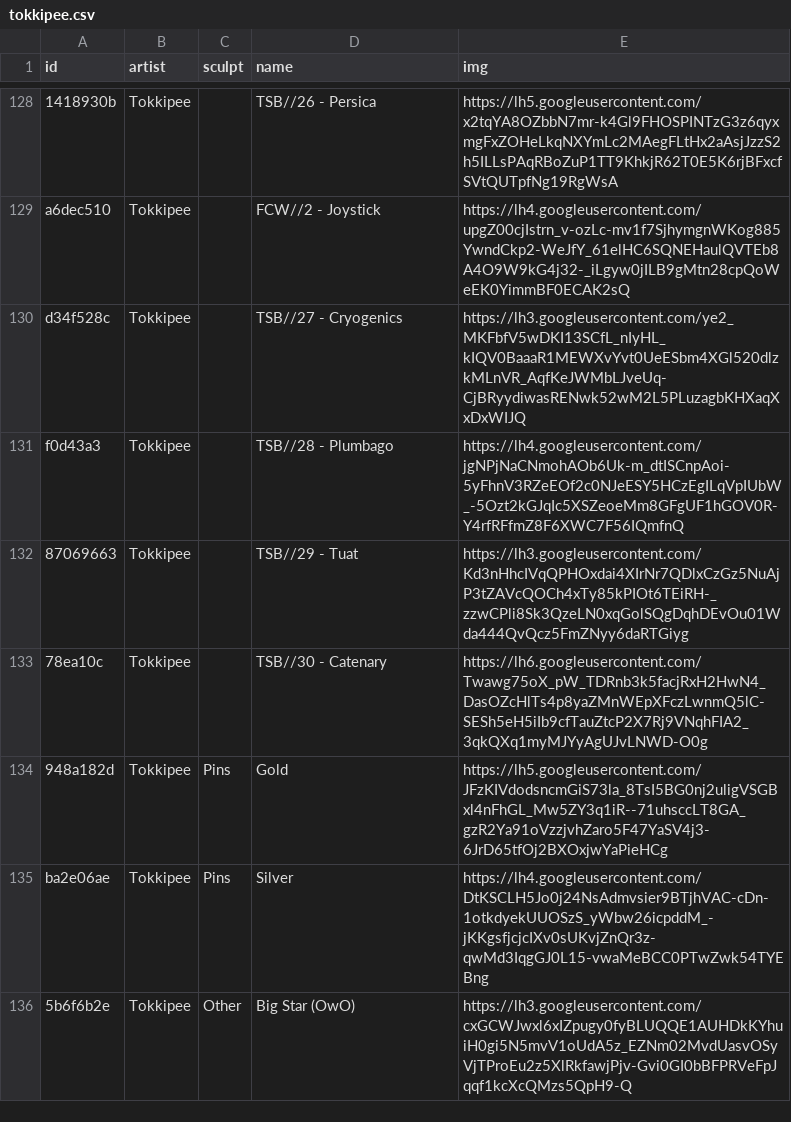
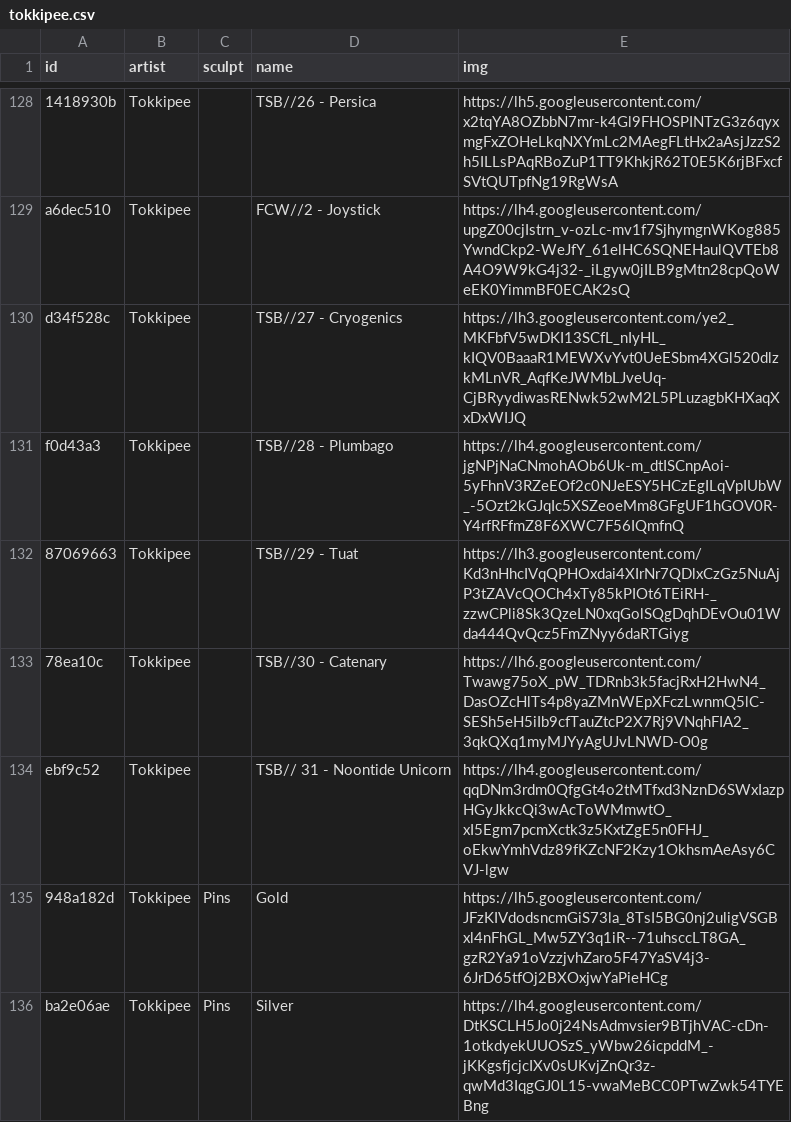
Before and after one commit to keycap-archivist/database, a CSV file: db/tokkipee.csv, drawn as a sheet; only a part is shown, gaps mark what is left out; the shorter side is filled out with more unchanged rows; the diff names each change by its address in the sheet, - before the commit and + after, or states it on an @@ line.

```diff
--- a/db/tokkipee.csv
+++ b/db/tokkipee.csv
+row 134: ebf9c52 | Tokkipee |  | TSB// 31 - Noontide Unicorn | https://lh4.googleusercontent.com/qqDNm3rdm0QfgGt4o2tMTfxd3NznD6SWxIazpHGyJkkcQi3wAcToWMmwtO_xI5Egm7pcmXctk3z5KxtZgE5n0FHJ_oEkwYmhVdz89fKZcNF2Kzy1OkhsmAeAsy6CVJ-lgw
```
Also changed, not shown: 4 other files.
